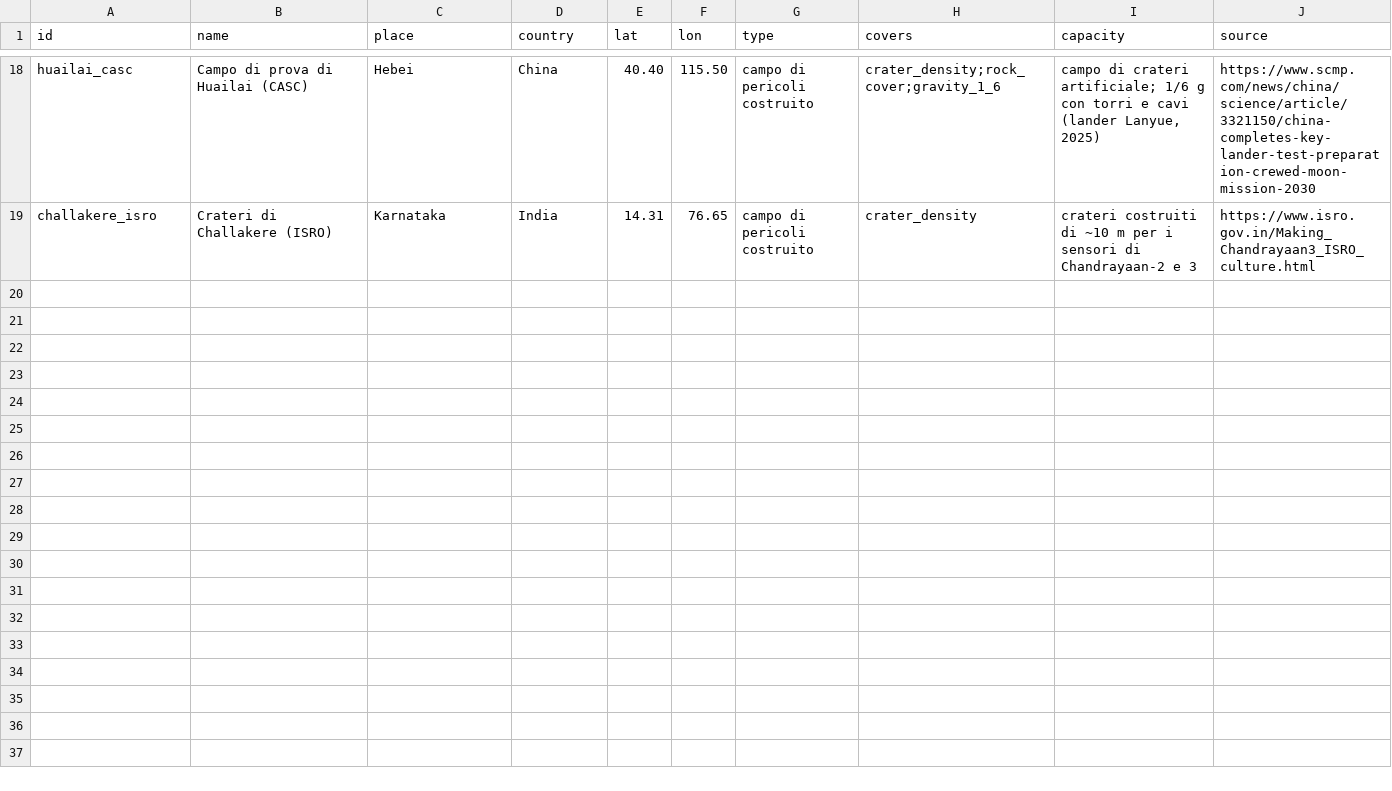
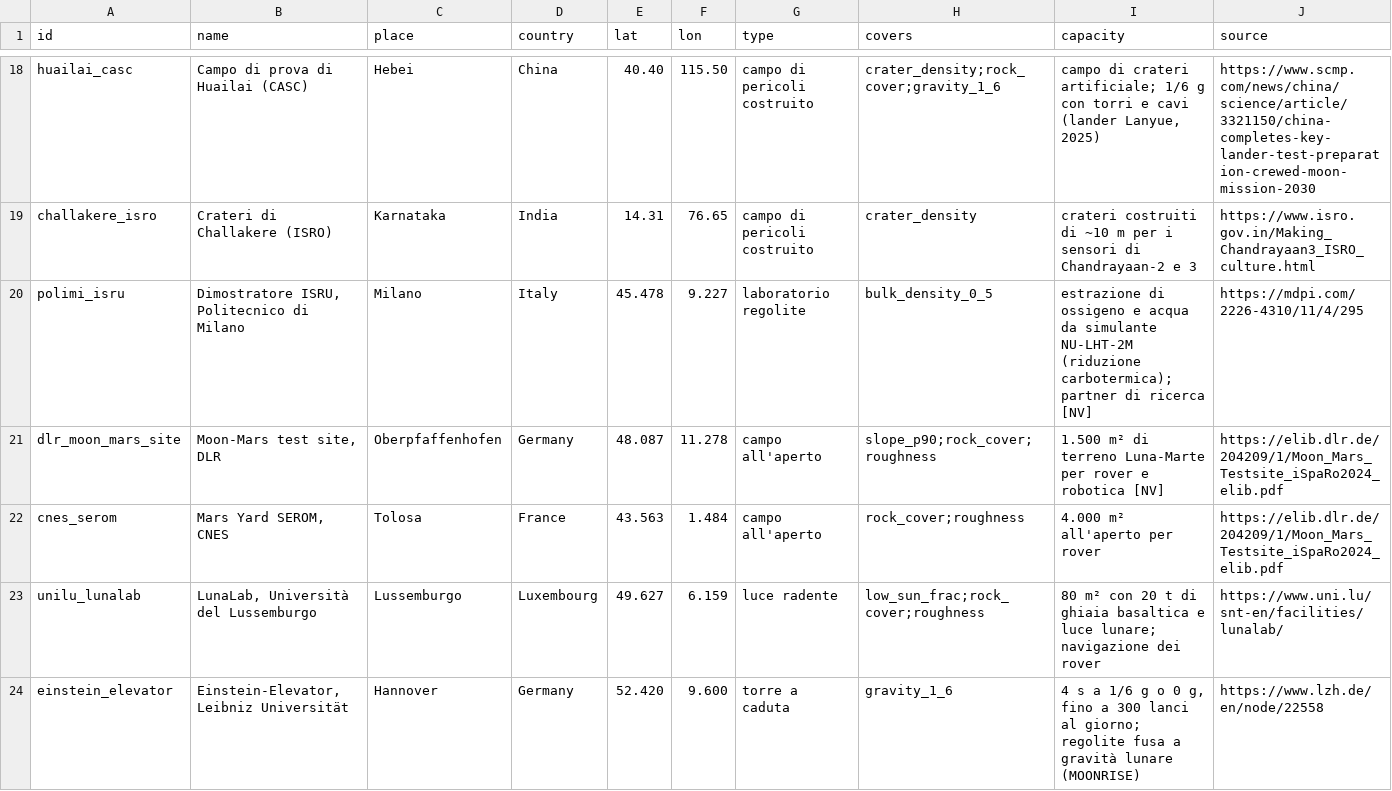
Before and after one commit to teemoteeo/POLENTA, a CSV file: data/config/facilities.csv, drawn as a sheet; only a part is shown, gaps mark what is left out; the diff covers the shown part only; the diff names each change by its address in the sheet, - before the commit and + after, or states it on an @@ line.

```diff
--- a/data/config/facilities.csv
+++ b/data/config/facilities.csv
+row 20: polimi_isru | Dimostratore ISRU, Politecnico di Milano | Milano | Italy | 45.478 | 9.227 | laboratorio regolite | bulk_density_0_5 | estrazione di ossigeno e acqua da simulante NU-LHT-2M (riduzione carbotermica); partner di ricerca [NV] | https://mdpi.com/2226-4310/11/4/295
+row 21: dlr_moon_mars_site | Moon-Mars test site, DLR | Oberpfaffenhofen | Germany | 48.087 | 11.278 | campo all'aperto | slope_p90;rock_cover;roughness | 1.500 m² di terreno Luna-Marte per rover e robotica [NV] | https://elib.dlr.de/204209/1/Moon_Mars_Testsite_iSpaRo2024_elib.pdf
+row 22: cnes_serom | Mars Yard SEROM, CNES | Tolosa | France | 43.563 | 1.484 | campo all'aperto | rock_cover;roughness | 4.000 m² all'aperto per rover | https://elib.dlr.de/204209/1/Moon_Mars_Testsite_iSpaRo2024_elib.pdf
+row 23: unilu_lunalab | LunaLab, Università del Lussemburgo | Lussemburgo | Luxembourg | 49.627 | 6.159 | luce radente | low_sun_frac;rock_cover;roughness | 80 m² con 20 t di ghiaia basaltica e luce lunare; navigazione dei rover | https://www.uni.lu/snt-en/facilities/lunalab/
+row 24: einstein_elevator | Einstein-Elevator, Leibniz Universität | Hannover | Germany | 52.420 | 9.600 | torre a caduta | gravity_1_6 | 4 s a 1/6 g o 0 g, fino a 300 lanci al giorno; regolite fusa a gravità lunare (MOONRISE) | https://www.lzh.de/en/node/22558
```
Also changed, not shown: 5 added rows elsewhere in this file.
